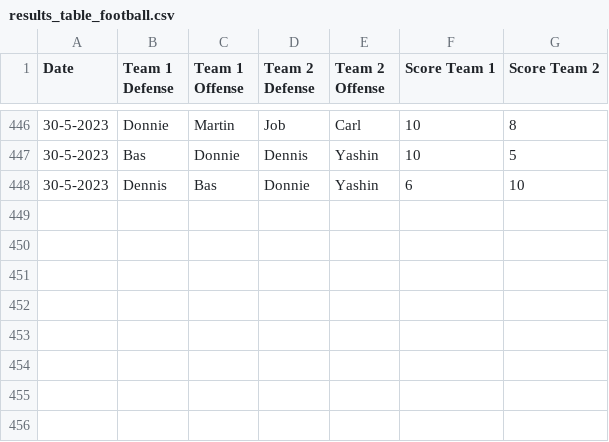
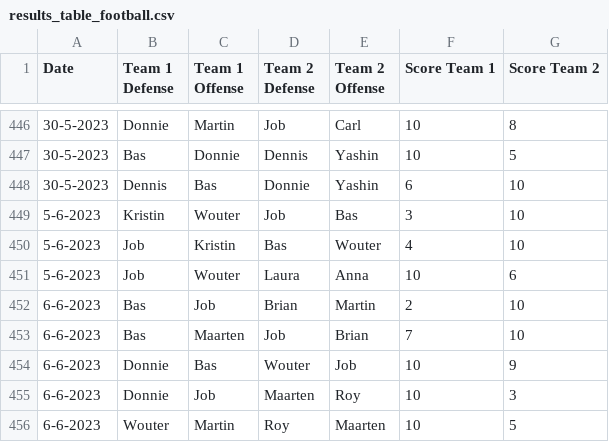
Before and after one commit to BartvonMeijenfeldt/fussball_rankings, a CSV file: results_table_football.csv, drawn as a sheet; only a part is shown, gaps mark what is left out; the diff names each change by its address in the sheet, - before the commit and + after, or states it on an @@ line.

```diff
--- a/results_table_football.csv
+++ b/results_table_football.csv
+row 449: 5-6-2023 | Kristin | Wouter | Job | Bas | 3 | 10
+row 450: 5-6-2023 | Job | Kristin | Bas | Wouter | 4 | 10
+row 451: 5-6-2023 | Job | Wouter | Laura | Anna | 10 | 6
+row 452: 6-6-2023 | Bas | Job | Brian | Martin | 2 | 10
+row 453: 6-6-2023 | Bas | Maarten | Job | Brian | 7 | 10
+row 454: 6-6-2023 | Donnie | Bas | Wouter | Job | 10 | 9
+row 455: 6-6-2023 | Donnie | Job | Maarten | Roy | 10 | 3
+row 456: 6-6-2023 | Wouter | Martin | Roy | Maarten | 10 | 5
```
Also changed, not shown: beta_ratings.csv, calculations.csv, 1 other file.
